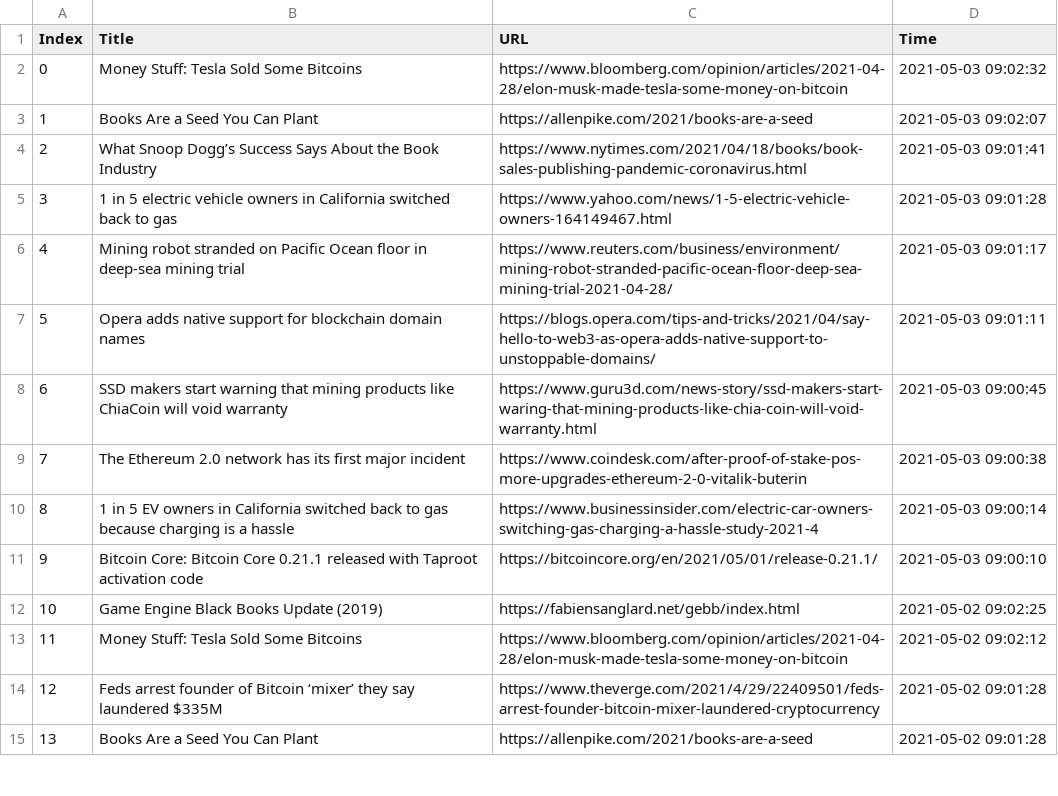
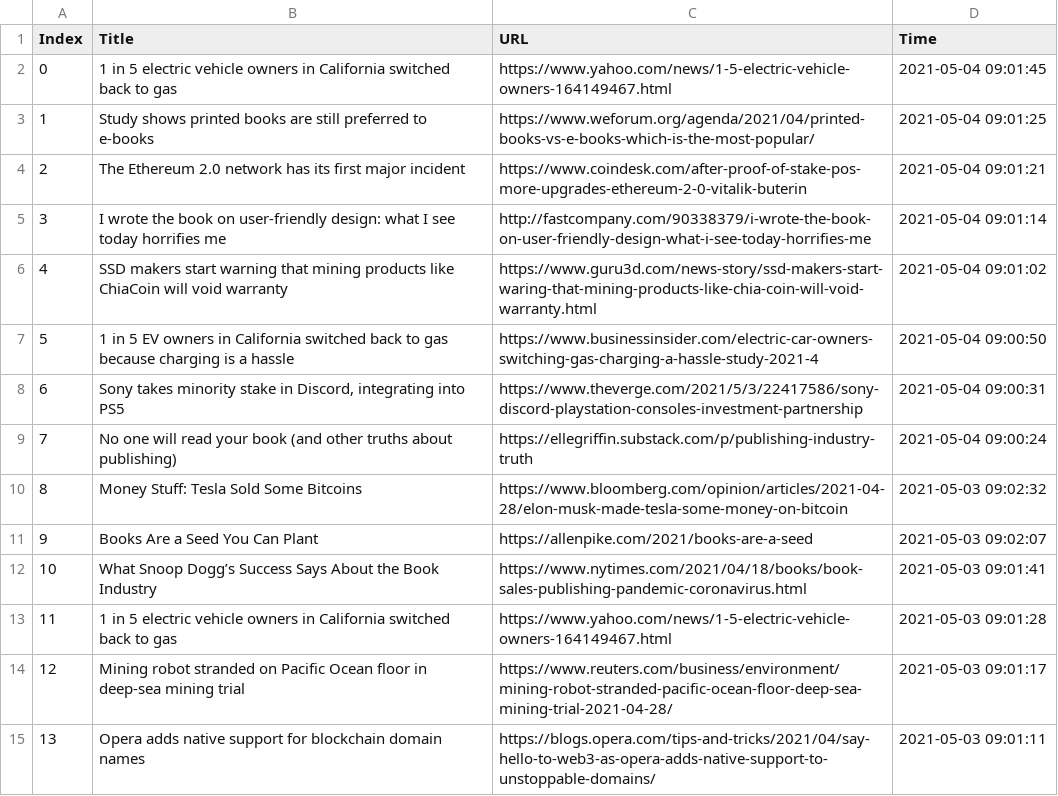
Before and after one commit to seitlab/seitlab.github.io, a CSV file: data/blockchain_title_url.csv, drawn as a sheet; only a part is shown; the shorter side is filled out with more unchanged rows; addresses are those after the commit; the diff names each change by its address in the sheet, - before the commit and + after, or states it on an @@ line.

```diff
--- a/data/blockchain_title_url.csv
+++ b/data/blockchain_title_url.csv
+row 2: 0 | 1 in 5 electric vehicle owners in California switched back to gas | https://www.yahoo.com/news/1-5-electric-vehicle-owners-164149467.html | 2021-05-04 09:01:45
+row 3: 1 | Study shows printed books are still preferred to e-books | https://www.weforum.org/agenda/2021/04/printed-books-vs-e-books-which-is-the-most-popular/ | 2021-05-04 09:01:25
+row 4: 2 | The Ethereum 2.0 network has its first major incident | https://www.coindesk.com/after-proof-of-stake-pos-more-upgrades-ethereum-2-0-vitalik-buterin | 2021-05-04 09:01:21
+row 5: 3 | I wrote the book on user-friendly design: what I see today horrifies me | http://fastcompany.com/90338379/i-wrote-the-book-on-user-friendly-design-what-i-see-today-horrifies-me | 2021-05-04 09:01:14
+row 6: 4 | SSD makers start warning that mining products like ChiaCoin will void warranty | https://www.guru3d.com/news-story/ssd-makers-start-waring-that-mining-products-like-chia-coin-will-void-warranty.html | 2021-05-04 09:01:02
+row 7: 5 | 1 in 5 EV owners in California switched back to gas because charging is a hassle | https://www.businessinsider.com/electric-car-owners-switching-gas-charging-a-hassle-study-2021-4 | 2021-05-04 09:00:50
+row 8: 6 | Sony takes minority stake in Discord, integrating into PS5 | https://www.theverge.com/2021/5/3/22417586/sony-discord-playstation-consoles-investment-partnership | 2021-05-04 09:00:31
+row 9: 7 | No one will read your book (and other truths about publishing) | https://ellegriffin.substack.com/p/publishing-industry-truth | 2021-05-04 09:00:24
@@ column A (Index) renumbered from row 10 down @@
```
Also changed, not shown: data/ai_title_url.csv, data/iot_title_url.csv, 1 other file.
